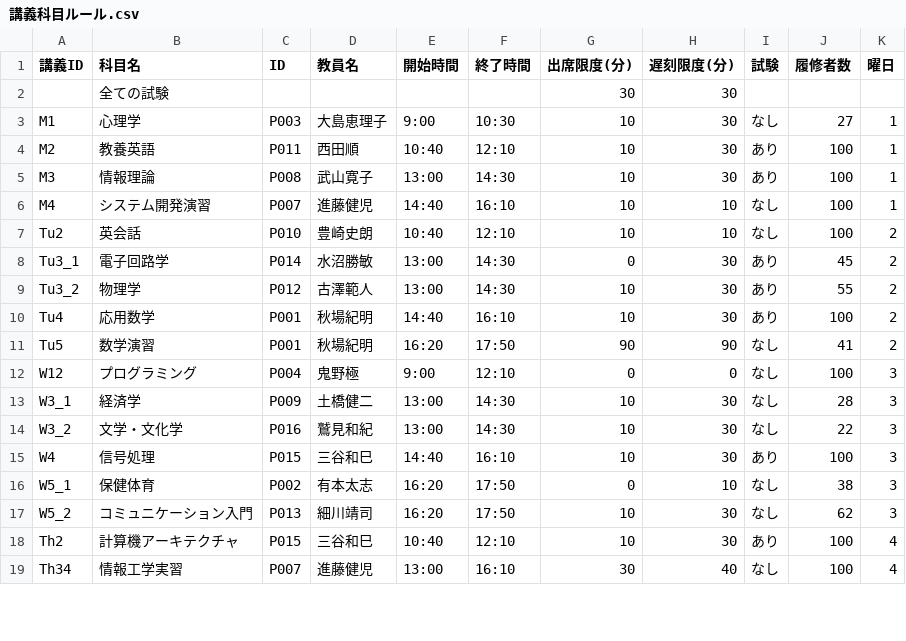
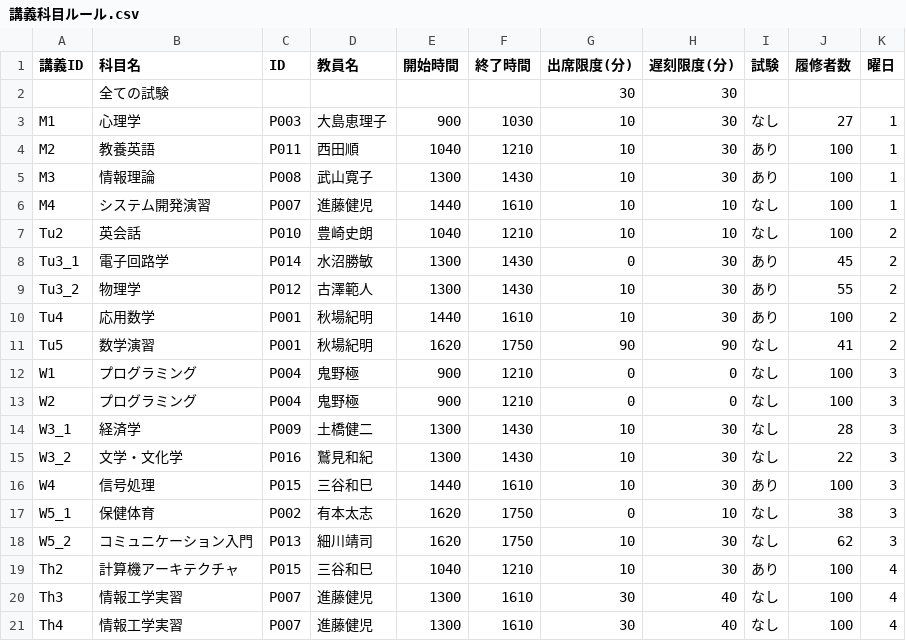
Before and after one commit to wata712/team6, a CSV file: data/講義科目ルール.csv, drawn as a sheet; only a part is shown; the diff covers the shown part only.

```diff
--- a/data/講義科目ルール.csv
+++ b/data/講義科目ルール.csv
@@ -2,18 +2,20 @@
 ,全ての試験,,,,,30,30,,
-M1,心理学,P003,大島恵理子,9:00,10:30,10,30,なし,27,1
-M2,教養英語,P011,西田順,10:40,12:10,10,30,あり,100,1
-M3,情報理論,P008,武山寛子,13:00,14:30,10,30,あり,100,1
-M4,システム開発演習,P007,進藤健児,14:40,16:10,10,10,なし,100,1
-Tu2,英会話,P010,豊崎史朗,10:40,12:10,10,10,なし,100,2
-Tu3_1,電子回路学,P014,水沼勝敏,13:00,14:30,0,30,あり,45,2
-Tu3_2,物理学,P012,古澤範人,13:00,14:30,10,30,あり,55,2
-Tu4,応用数学,P001,秋場紀明,14:40,16:10,10,30,あり,100,2
-Tu5,数学演習,P001,秋場紀明,16:20,17:50,90,90,なし,41,2
-W12,プログラミング,P004,鬼野極,9:00,12:10,0,0,なし,100,3
-W3_1,経済学,P009,土橋健二,13:00,14:30,10,30,なし,28,3
-W3_2,文学・文化学,P016,鷲見和紀,13:00,14:30,10,30,なし,22,3
-W4,信号処理,P015,三谷和巳,14:40,16:10,10,30,あり,100,3
-W5_1,保健体育,P002,有本太志,16:20,17:50,0,10,なし,38,3
-W5_2,コミュニケーション入門,P013,細川靖司,16:20,17:50,10,30,なし,62,3
-Th2,計算機アーキテクチャ,P015,三谷和巳,10:40,12:10,10,30,あり,100,4
-Th34,情報工学実習,P007,進藤健児,13:00,16:10,30,40,なし,100,4
+M1,心理学,P003,大島恵理子,900,1030,10,30,なし,27,1
+M2,教養英語,P011,西田順,1040,1210,10,30,あり,100,1
+M3,情報理論,P008,武山寛子,1300,1430,10,30,あり,100,1
+M4,システム開発演習,P007,進藤健児,1440,1610,10,10,なし,100,1
+Tu2,英会話,P010,豊崎史朗,1040,1210,10,10,なし,100,2
+Tu3_1,電子回路学,P014,水沼勝敏,1300,1430,0,30,あり,45,2
+Tu3_2,物理学,P012,古澤範人,1300,1430,10,30,あり,55,2
+Tu4,応用数学,P001,秋場紀明,1440,1610,10,30,あり,100,2
+Tu5,数学演習,P001,秋場紀明,1620,1750,90,90,なし,41,2
+W1,プログラミング,P004,鬼野極,900,1210,0,0,なし,100,3
+W2,プログラミング,P004,鬼野極,900,1210,0,0,なし,100,3
+W3_1,経済学,P009,土橋健二,1300,1430,10,30,なし,28,3
+W3_2,文学・文化学,P016,鷲見和紀,1300,1430,10,30,なし,22,3
+W4,信号処理,P015,三谷和巳,1440,1610,10,30,あり,100,3
+W5_1,保健体育,P002,有本太志,1620,1750,0,10,なし,38,3
+W5_2,コミュニケーション入門,P013,細川靖司,1620,1750,10,30,なし,62,3
+Th2,計算機アーキテクチャ,P015,三谷和巳,1040,1210,10,30,あり,100,4
+Th3,情報工学実習,P007,進藤健児,1300,1610,30,40,なし,100,4
+Th4,情報工学実習,P007,進藤健児,1300,1610,30,40,なし,100,4
```
Also changed, not shown: 14 edited cells elsewhere in this file, 2 other files.
